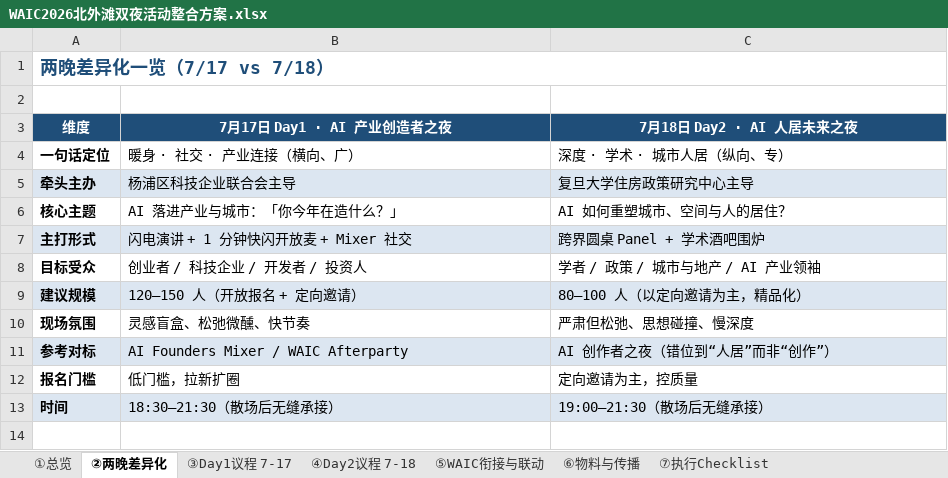
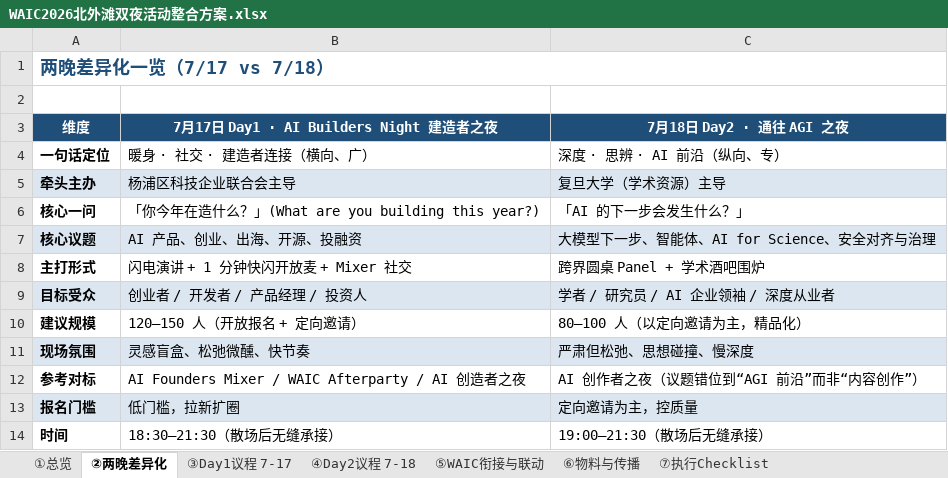
Before and after one commit to hujigang2010-maker/AIDEN, an Excel workbook: WAIC2026-北外滩双夜方案/WAIC2026北外滩双夜活动整合方案.xlsx, sheet ②两晚差异化, drawn as a sheet; values as stored, in another font and other column widths than the file's, no borders; removed rows and columns are numbered as before the commit, all else as after; the diff names each change by its address in the sheet, - before the commit and + after, or states it on an @@ line.

```diff
--- a/WAIC2026-北外滩双夜方案/WAIC2026北外滩双夜活动整合方案.xlsx (sheet ②两晚差异化)
+++ b/WAIC2026-北外滩双夜方案/WAIC2026北外滩双夜活动整合方案.xlsx (sheet ②两晚差异化)
-B3: 7月17日 Day1 · AI 产业创造者之夜
+B3: 7月17日 Day1 · AI Builders Night 建造者之夜
-C3: 7月18日 Day2 · AI 人居未来之夜
+C3: 7月18日 Day2 · 通往 AGI 之夜
-B4: 暖身 · 社交 · 产业连接（横向、广）
+B4: 暖身 · 社交 · 建造者连接（横向、广）
-C4 (7月18日 Day2 · 通往 AGI 之夜): 深度 · 学术 · 城市人居（纵向、专）
+C4 (7月18日 Day2 · 通往 AGI 之夜): 深度 · 思辨 · AI 前沿（纵向、专）
-C5 (7月18日 Day2 · 通往 AGI 之夜): 复旦大学住房政策研究中心主导
+C5 (7月18日 Day2 · 通往 AGI 之夜): 复旦大学（学术资源）主导
-row 6: 核心主题 | AI 落进产业与城市：「你今年在造什么？」 | AI 如何重塑城市、空间与人的居住？
+row 6: 核心一问 | 「你今年在造什么？」(What are you building this year?) | 「AI 的下一步会发生什么？」
+row 7: 核心议题 | AI 产品、创业、出海、开源、投融资 | 大模型下一步、智能体、AI for Science、安全对齐与治理
-A8:C8 fill: #DCE6F1
+A8:C8 fill: none
-A9:C9 fill: none
+A9:C9 fill: #DCE6F1
-B9: 创业者 / 科技企业 / 开发者 / 投资人
+B9: 创业者 / 开发者 / 产品经理 / 投资人
-C9 (7月18日 Day2 · 通往 AGI 之夜): 学者 / 政策 / 城市与地产 / AI 产业领袖
+C9 (7月18日 Day2 · 通往 AGI 之夜): 学者 / 研究员 / AI 企业领袖 / 深度从业者
-A10:C10 fill: #DCE6F1
+A10:C10 fill: none
-A11:C11 fill: none
+A11:C11 fill: #DCE6F1
-A12:C12 fill: #DCE6F1
+A12:C12 fill: none
-B12: AI Founders Mixer / WAIC Afterparty
+B12: AI Founders Mixer / WAIC Afterparty / AI 创造者之夜
-C12 (7月18日 Day2 · 通往 AGI 之夜): AI 创作者之夜（错位到“人居”而非“创作”）
+C12 (7月18日 Day2 · 通往 AGI 之夜): AI 创作者之夜（议题错位到“AGI 前沿”而非“内容创作”）
-A13:C13 fill: none
+A13:C13 fill: #DCE6F1
-A14:C14 fill: #DCE6F1
+A14:C14 fill: none
```
Also changed, not shown: sheet ④Day2议程 7-18, sheet ①总览, sheet ③Day1议程 7-17, sheet ⑥物料与传播, sheet ⑤WAIC衔接与联动, sheet ⑦执行Checklist, 4 other files.
